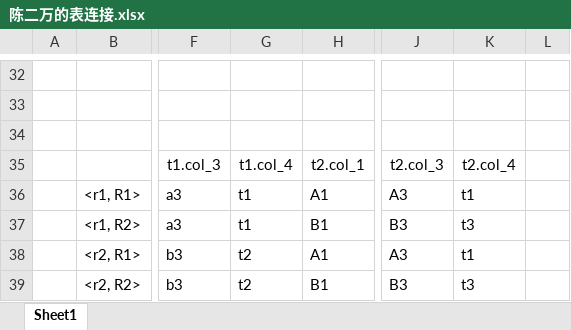
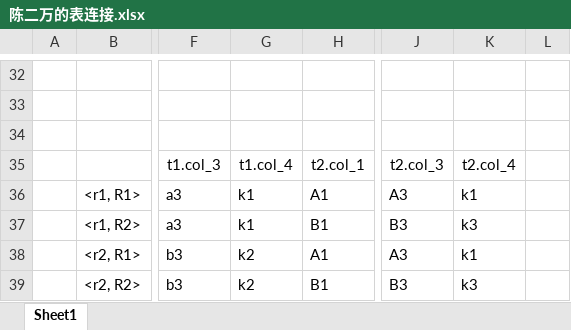
Before and after one commit to apsoon/python-test-demos, an Excel workbook: attachments/陈二万的表连接.xlsx, sheet Sheet1, drawn as a sheet; only a part is shown, gaps mark what is left out; values as stored, in another font and other column widths than the file's, no borders; the diff covers the shown part only; the diff names each change by its address in the sheet, - before the commit and + after, or states it on an @@ line.

```diff
--- a/attachments/陈二万的表连接.xlsx (sheet Sheet1)
+++ b/attachments/陈二万的表连接.xlsx (sheet Sheet1)
-G36:G37: t1
+G36:G37: k1
-K36: t1
+K36: k1
-K37: t3
+K37: k3
-G38:G39: t2
+G38:G39: k2
-K38: t1
+K38: k1
-K39: t3
+K39: k3
```
Also changed, not shown: 16 edited cells elsewhere in this sheet.
